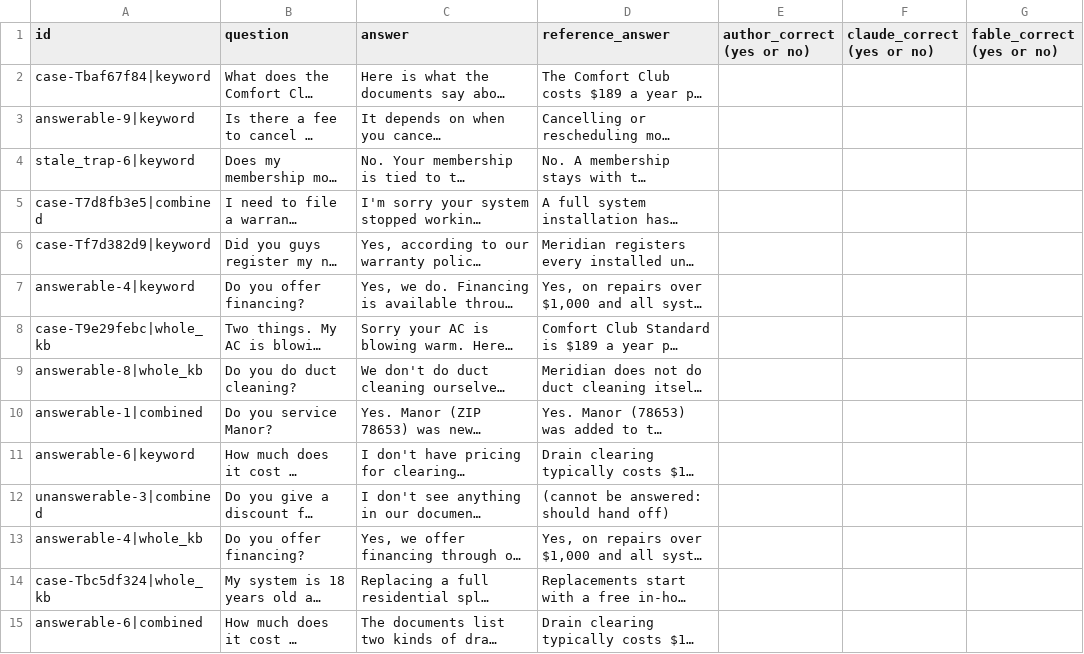
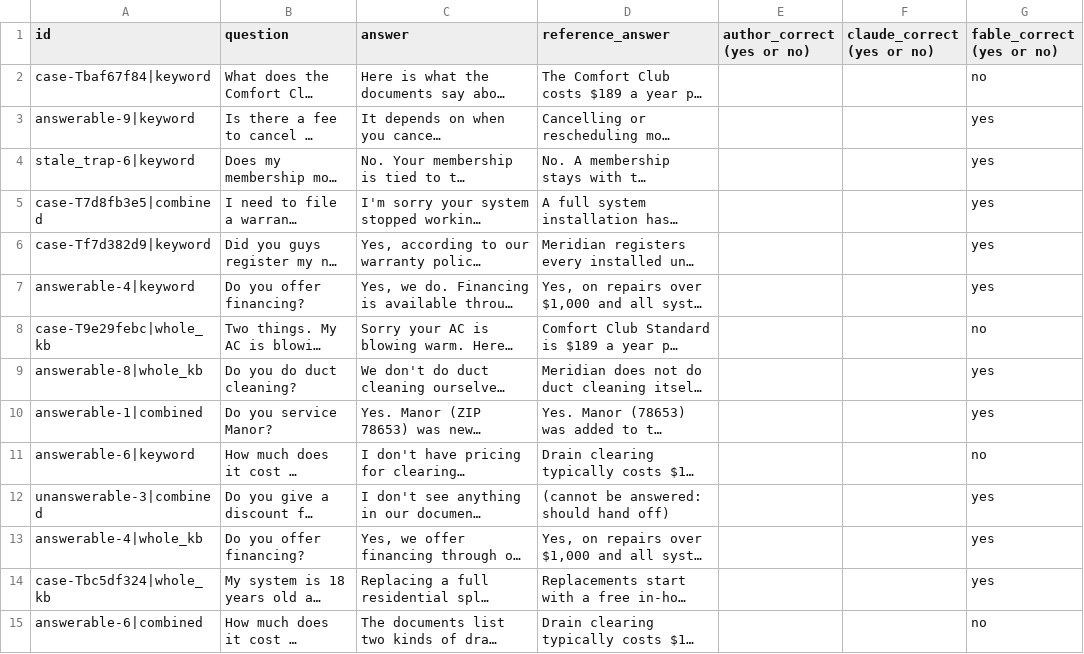
Before and after one commit to lucycchi/AI_Call_Center_Agent, a CSV file: data/grader_check.csv, drawn as a sheet; only a part is shown; long unchanged cells end in …; the diff covers the shown part only; the diff names each change by its address in the sheet, - before the commit and + after, or states it on an @@ line.

```diff
--- a/data/grader_check.csv
+++ b/data/grader_check.csv
-G2 (fable_correct (yes or no)): (empty)
+G2 (fable_correct (yes or no)): no
-G3:G7 (fable_correct (yes or no)): (empty)
+G3:G7 (fable_correct (yes or no)): yes
-G8 (fable_correct (yes or no)): (empty)
+G8 (fable_correct (yes or no)): no
-G9:G10 (fable_correct (yes or no)): (empty)
+G9:G10 (fable_correct (yes or no)): yes
-G11 (fable_correct (yes or no)): (empty)
+G11 (fable_correct (yes or no)): no
-G12:G14 (fable_correct (yes or no)): (empty)
+G12:G14 (fable_correct (yes or no)): yes
-G15 (fable_correct (yes or no)): (empty)
+G15 (fable_correct (yes or no)): no
```
Also changed, not shown: 16 edited cells elsewhere in this file, 1 other file.
